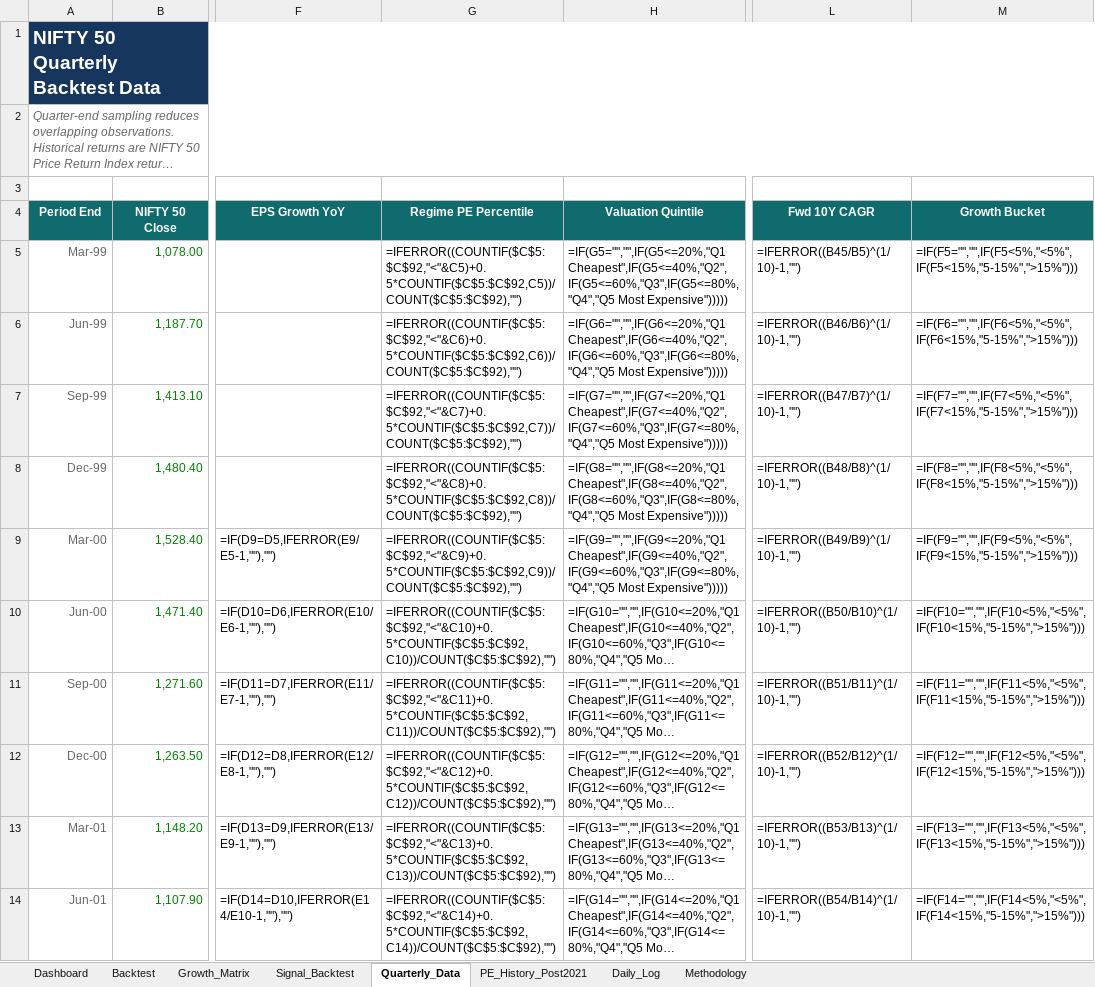
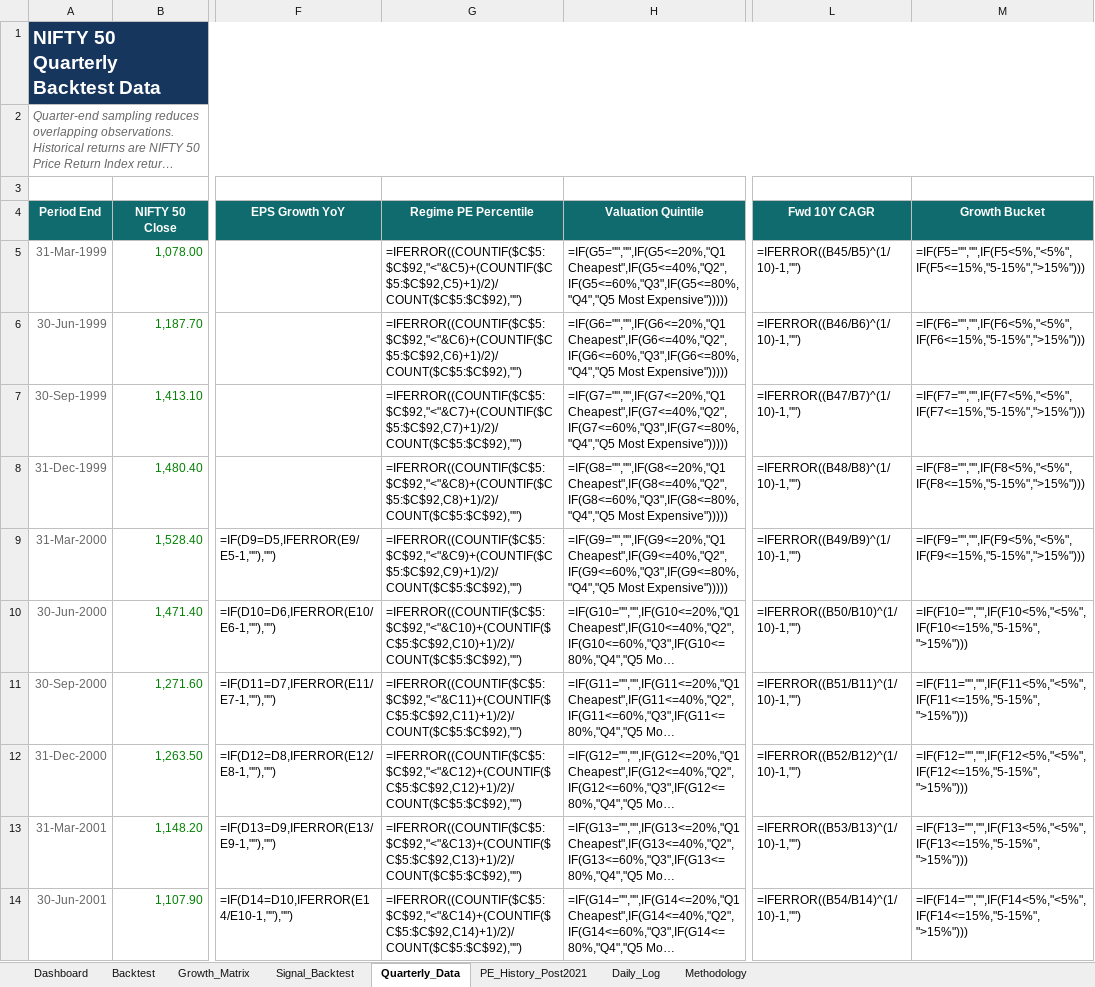
Before and after one commit to ProjectDwister/index-valuation-tracker, an Excel workbook: NIFTY_Valuation_Backtest_Live_Tracker.xlsx, sheet Quarterly_Data, drawn as a sheet; only a part is shown, gaps mark what is left out; long unchanged cells end in …; values as stored, in another font and other column widths than the file's, no borders; formulas without a stored value are shown as written; conditional formats not drawn; the diff covers the shown part only; the diff names each change by its address in the sheet, - before the commit and + after, or states it on an @@ line.

```diff
--- a/NIFTY_Valuation_Backtest_Live_Tracker.xlsx (sheet Quarterly_Data)
+++ b/NIFTY_Valuation_Backtest_Live_Tracker.xlsx (sheet Quarterly_Data)
-A5 (Period End): Mar-99
+A5 (Period End): 31-Mar-1999
-G5 (Regime PE Percentile): =IFERROR((COUNTIF($C$5:$C$92,"<"&C5)+0.5*COUNTIF($C$5:$C$92,C5))/COUNT($C$5:$C$92),"")
+G5 (Regime PE Percentile): =IFERROR((COUNTIF($C$5:$C$92,"<"&C5)+(COUNTIF($C$5:$C$92,C5)+1)/2)/COUNT($C$5:$C$92),"")
-M5 (Growth Bucket): =IF(F5="","",IF(F5<5%,"<5%",IF(F5<15%,"5-15%",">15%")))
+M5 (Growth Bucket): =IF(F5="","",IF(F5<5%,"<5%",IF(F5<=15%,"5-15%",">15%")))
-A6 (Period End): Jun-99
+A6 (Period End): 30-Jun-1999
-G6 (Regime PE Percentile): =IFERROR((COUNTIF($C$5:$C$92,"<"&C6)+0.5*COUNTIF($C$5:$C$92,C6))/COUNT($C$5:$C$92),"")
+G6 (Regime PE Percentile): =IFERROR((COUNTIF($C$5:$C$92,"<"&C6)+(COUNTIF($C$5:$C$92,C6)+1)/2)/COUNT($C$5:$C$92),"")
-M6 (Growth Bucket): =IF(F6="","",IF(F6<5%,"<5%",IF(F6<15%,"5-15%",">15%")))
+M6 (Growth Bucket): =IF(F6="","",IF(F6<5%,"<5%",IF(F6<=15%,"5-15%",">15%")))
-A7 (Period End): Sep-99
+A7 (Period End): 30-Sep-1999
-G7 (Regime PE Percentile): =IFERROR((COUNTIF($C$5:$C$92,"<"&C7)+0.5*COUNTIF($C$5:$C$92,C7))/COUNT($C$5:$C$92),"")
+G7 (Regime PE Percentile): =IFERROR((COUNTIF($C$5:$C$92,"<"&C7)+(COUNTIF($C$5:$C$92,C7)+1)/2)/COUNT($C$5:$C$92),"")
-M7 (Growth Bucket): =IF(F7="","",IF(F7<5%,"<5%",IF(F7<15%,"5-15%",">15%")))
+M7 (Growth Bucket): =IF(F7="","",IF(F7<5%,"<5%",IF(F7<=15%,"5-15%",">15%")))
-A8 (Period End): Dec-99
+A8 (Period End): 31-Dec-1999
-G8 (Regime PE Percentile): =IFERROR((COUNTIF($C$5:$C$92,"<"&C8)+0.5*COUNTIF($C$5:$C$92,C8))/COUNT($C$5:$C$92),"")
+G8 (Regime PE Percentile): =IFERROR((COUNTIF($C$5:$C$92,"<"&C8)+(COUNTIF($C$5:$C$92,C8)+1)/2)/COUNT($C$5:$C$92),"")
-M8 (Growth Bucket): =IF(F8="","",IF(F8<5%,"<5%",IF(F8<15%,"5-15%",">15%")))
+M8 (Growth Bucket): =IF(F8="","",IF(F8<5%,"<5%",IF(F8<=15%,"5-15%",">15%")))
-A9 (Period End): Mar-00
+A9 (Period End): 31-Mar-2000
-G9 (Regime PE Percentile): =IFERROR((COUNTIF($C$5:$C$92,"<"&C9)+0.5*COUNTIF($C$5:$C$92,C9))/COUNT($C$5:$C$92),"")
+G9 (Regime PE Percentile): =IFERROR((COUNTIF($C$5:$C$92,"<"&C9)+(COUNTIF($C$5:$C$92,C9)+1)/2)/COUNT($C$5:$C$92),"")
-M9 (Growth Bucket): =IF(F9="","",IF(F9<5%,"<5%",IF(F9<15%,"5-15%",">15%")))
+M9 (Growth Bucket): =IF(F9="","",IF(F9<5%,"<5%",IF(F9<=15%,"5-15%",">15%")))
-A10 (Period End): Jun-00
+A10 (Period End): 30-Jun-2000
-G10 (Regime PE Percentile): =IFERROR((COUNTIF($C$5:$C$92,"<"&C10)+0.5*COUNTIF($C$5:$C$92,C10))/COUNT($C$5:$C$92),"")
+G10 (Regime PE Percentile): =IFERROR((COUNTIF($C$5:$C$92,"<"&C10)+(COUNTIF($C$5:$C$92,C10)+1)/2)/COUNT($C$5:$C$92),"")
-M10 (Growth Bucket): =IF(F10="","",IF(F10<5%,"<5%",IF(F10<15%,"5-15%",">15%")))
+M10 (Growth Bucket): =IF(F10="","",IF(F10<5%,"<5%",IF(F10<=15%,"5-15%",">15%")))
-A11 (Period End): Sep-00
+A11 (Period End): 30-Sep-2000
-G11 (Regime PE Percentile): =IFERROR((COUNTIF($C$5:$C$92,"<"&C11)+0.5*COUNTIF($C$5:$C$92,C11))/COUNT($C$5:$C$92),"")
+G11 (Regime PE Percentile): =IFERROR((COUNTIF($C$5:$C$92,"<"&C11)+(COUNTIF($C$5:$C$92,C11)+1)/2)/COUNT($C$5:$C$92),"")
-M11 (Growth Bucket): =IF(F11="","",IF(F11<5%,"<5%",IF(F11<15%,"5-15%",">15%")))
+M11 (Growth Bucket): =IF(F11="","",IF(F11<5%,"<5%",IF(F11<=15%,"5-15%",">15%")))
-A12 (Period End): Dec-00
+A12 (Period End): 31-Dec-2000
-G12 (Regime PE Percentile): =IFERROR((COUNTIF($C$5:$C$92,"<"&C12)+0.5*COUNTIF($C$5:$C$92,C12))/COUNT($C$5:$C$92),"")
+G12 (Regime PE Percentile): =IFERROR((COUNTIF($C$5:$C$92,"<"&C12)+(COUNTIF($C$5:$C$92,C12)+1)/2)/COUNT($C$5:$C$92),"")
-M12 (Growth Bucket): =IF(F12="","",IF(F12<5%,"<5%",IF(F12<15%,"5-15%",">15%")))
+M12 (Growth Bucket): =IF(F12="","",IF(F12<5%,"<5%",IF(F12<=15%,"5-15%",">15%")))
-A13 (Period End): Mar-01
+A13 (Period End): 31-Mar-2001
-G13 (Regime PE Percentile): =IFERROR((COUNTIF($C$5:$C$92,"<"&C13)+0.5*COUNTIF($C$5:$C$92,C13))/COUNT($C$5:$C$92),"")
+G13 (Regime PE Percentile): =IFERROR((COUNTIF($C$5:$C$92,"<"&C13)+(COUNTIF($C$5:$C$92,C13)+1)/2)/COUNT($C$5:$C$92),"")
-M13 (Growth Bucket): =IF(F13="","",IF(F13<5%,"<5%",IF(F13<15%,"5-15%",">15%")))
+M13 (Growth Bucket): =IF(F13="","",IF(F13<5%,"<5%",IF(F13<=15%,"5-15%",">15%")))
-A14 (Period End): Jun-01
+A14 (Period End): 30-Jun-2001
-G14 (Regime PE Percentile): =IFERROR((COUNTIF($C$5:$C$92,"<"&C14)+0.5*COUNTIF($C$5:$C$92,C14))/COUNT($C$5:$C$92),"")
+G14 (Regime PE Percentile): =IFERROR((COUNTIF($C$5:$C$92,"<"&C14)+(COUNTIF($C$5:$C$92,C14)+1)/2)/COUNT($C$5:$C$92),"")
-M14 (Growth Bucket): =IF(F14="","",IF(F14<5%,"<5%",IF(F14<15%,"5-15%",">15%")))
+M14 (Growth Bucket): =IF(F14="","",IF(F14<5%,"<5%",IF(F14<=15%,"5-15%",">15%")))
```
Also changed, not shown: 300 edited cells elsewhere in this sheet, sheet Dashboard, docs/downloads/NIFTY_Valuation_Backtest_Live_Tracker.xlsx, 2 other files.
